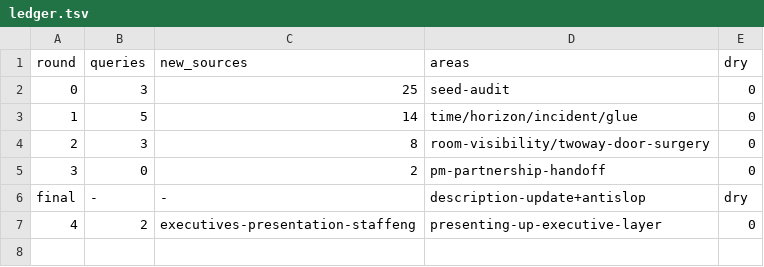
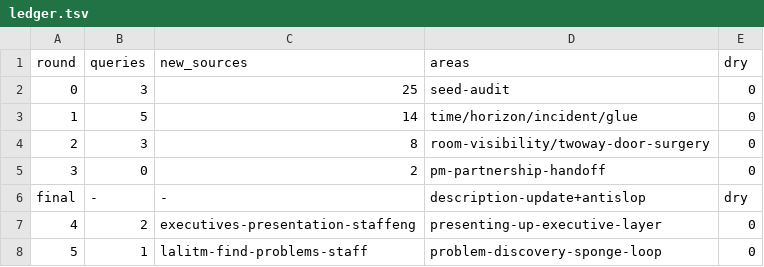
Before and after one commit to archit15singh/archit15singh.github.io, a TSV file: .enrich-loop/ledger.tsv, drawn as a sheet.

Commit message:
Staff+ post: problem-discovery mechanic — sponge absorption, common-shape finding, loop compounding

```diff
--- a/.enrich-loop/ledger.tsv
+++ b/.enrich-loop/ledger.tsv
@@ -7 +7,2 @@ final	-	-	description-update+antislop	dry
 4	2	executives-presentation-staffeng	presenting-up-executive-layer	0
+5	1	lalitm-find-problems-staff	problem-discovery-sponge-loop	0
```
Also changed, not shown: 1 other file.
